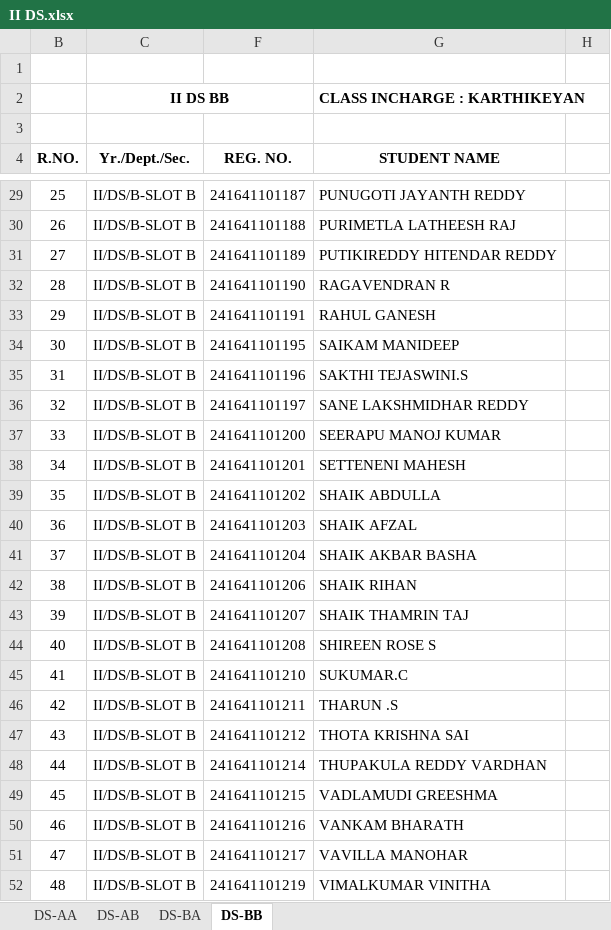
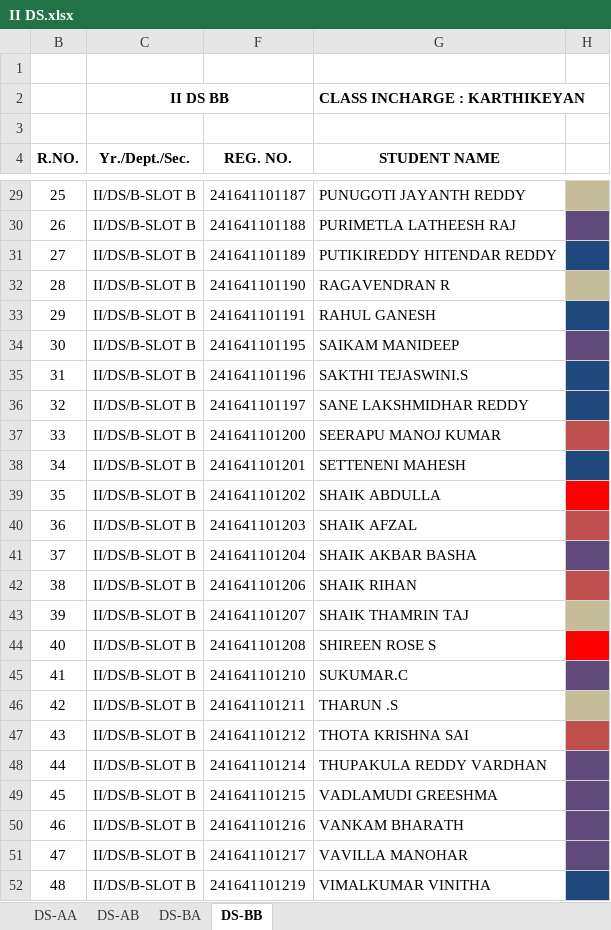
Before and after one commit to SakethRoyal01/Technical-Skills, an Excel workbook: excel/II DS.xlsx, sheet DS-BB, drawn as a sheet; only a part is shown, gaps mark what is left out; values as stored, in another font and other column widths than the file's, no borders; charts and pictures and conditional formats not drawn; the diff covers the shown part only; the diff names each change by its address in the sheet, - before the commit and + after, or states it on an @@ line.

```diff
--- a/excel/II DS.xlsx (sheet DS-BB)
+++ b/excel/II DS.xlsx (sheet DS-BB)
-H29 fill: none
+H29 fill: #C4BD97
-H30 fill: none
+H30 fill: #604A7B
-H31 fill: none
+H31 fill: #1F497D
-H32 fill: none
+H32 fill: #C4BD97
-H33 fill: none
+H33 fill: #1F497D
-H34 fill: none
+H34 fill: #604A7B
-H35:H36 fill: none
+H35:H36 fill: #1F497D
-H37 fill: none
+H37 fill: #C0504D
-H38 fill: none
+H38 fill: #1F497D
-H39 fill: none
+H39 fill: #FF0000
-H40 fill: none
+H40 fill: #C0504D
-H41 fill: none
+H41 fill: #604A7B
-H42 fill: none
+H42 fill: #C0504D
-H43 fill: none
+H43 fill: #C4BD97
-H44 fill: none
+H44 fill: #FF0000
-H45 fill: none
+H45 fill: #604A7B
-H46 fill: none
+H46 fill: #C4BD97
-H47 fill: none
+H47 fill: #C0504D
-H48:H51 fill: none
+H48:H51 fill: #604A7B
-H52 fill: none
+H52 fill: #1F497D
```
Also changed, not shown: cell formats elsewhere in this sheet, charts or pictures, excel/II DS&AI.xlsx, 3 other files.
